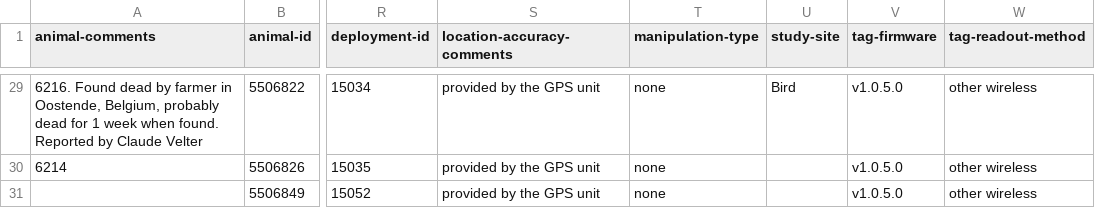
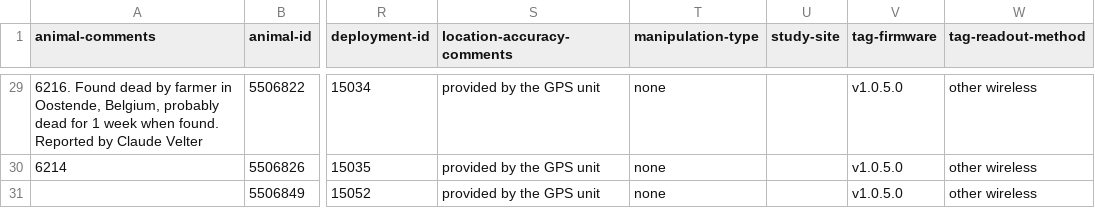
Before and after one commit to inbo/bird-tracking, a CSV file: data/processed/HG_TEXEL/movebank_ref_data.csv, drawn as a sheet; only a part is shown, gaps mark what is left out; the diff covers the shown part only; the diff names each change by its address in the sheet, - before the commit and + after, or states it on an @@ line.

```diff
--- a/data/processed/HG_TEXEL/movebank_ref_data.csv
+++ b/data/processed/HG_TEXEL/movebank_ref_data.csv
-U29 (study-site): Bird
+U29 (study-site): (empty)
```
Also changed, not shown: 14 edited cells elsewhere in this file, data/processed/LBBG_IJMUIDEN/movebank_ref_data.csv, data/processed/LBBG_SCHIERMONNIKOOG/movebank_ref_data.csv, 1 other file.
